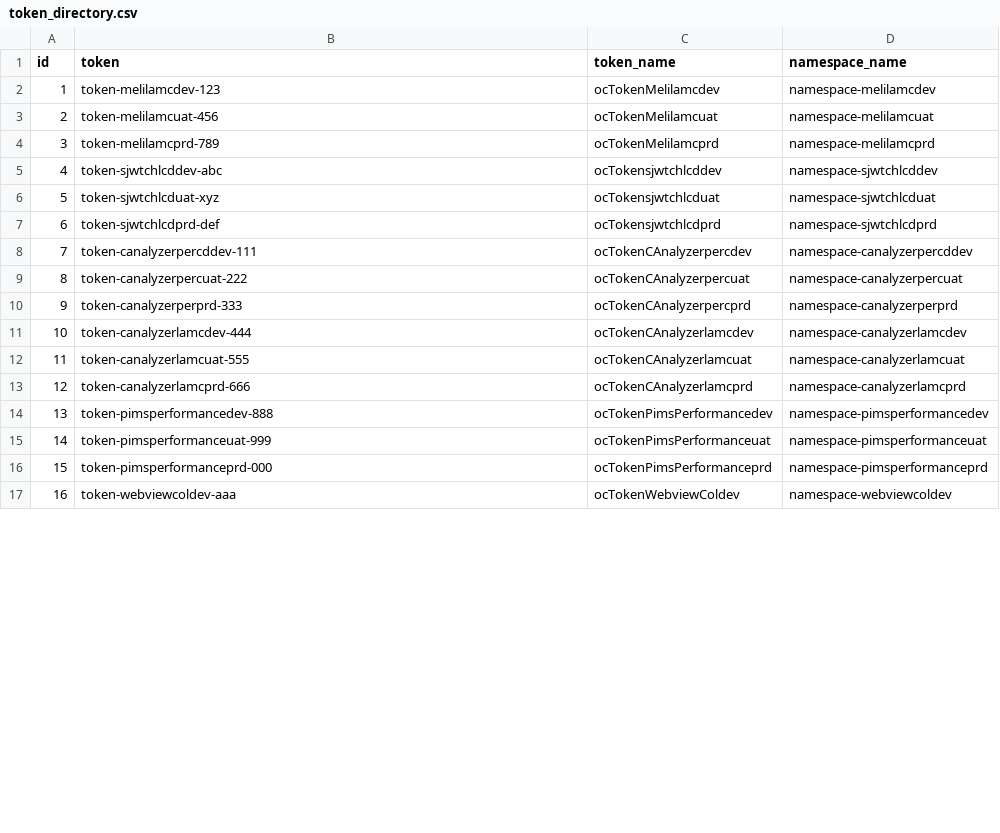
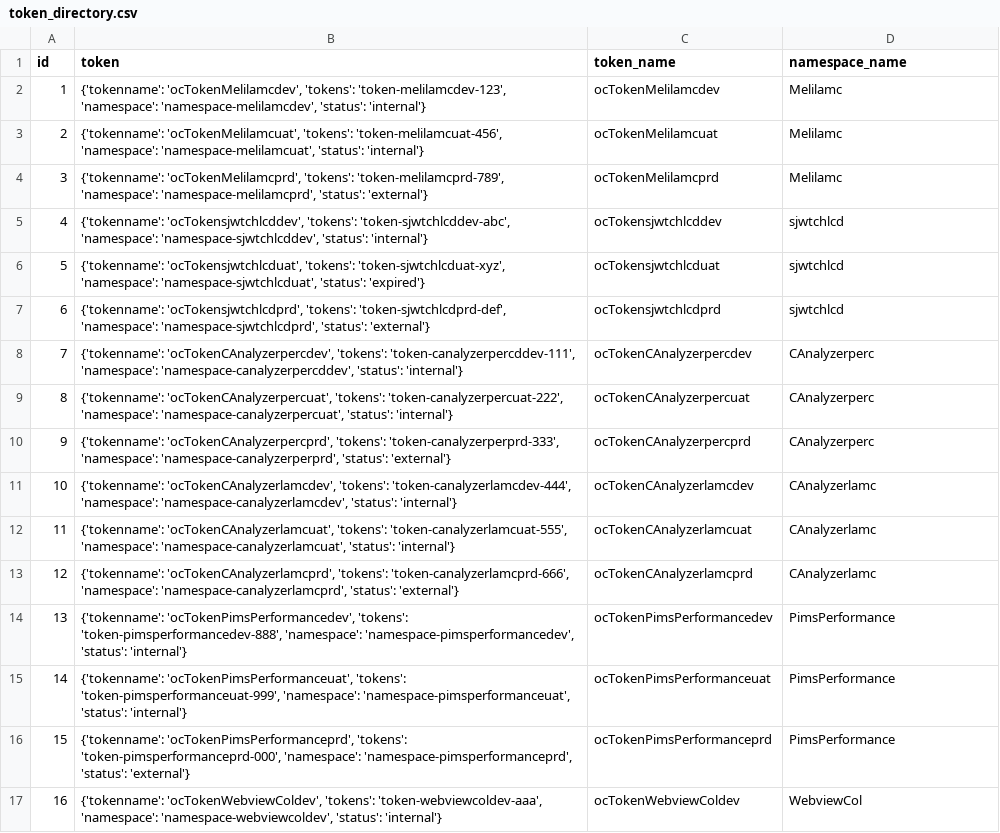
Before and after one commit to sebastianfalck/ScriptJsontoBBDD, a CSV file: csv_output/token_directory.csv, drawn as a sheet; only a part is shown; the diff covers the shown part only.

```diff
--- a/csv_output/token_directory.csv
+++ b/csv_output/token_directory.csv
@@ -1,17 +1,17 @@
 id,token,token_name,namespace_name
-1,token-melilamcdev-123,ocTokenMelilamcdev,namespace-melilamcdev
-2,token-melilamcuat-456,ocTokenMelilamcuat,namespace-melilamcuat
-3,token-melilamcprd-789,ocTokenMelilamcprd,namespace-melilamcprd
-4,token-sjwtchlcddev-abc,ocTokensjwtchlcddev,namespace-sjwtchlcddev
-5,token-sjwtchlcduat-xyz,ocTokensjwtchlcduat,namespace-sjwtchlcduat
-6,token-sjwtchlcdprd-def,ocTokensjwtchlcdprd,namespace-sjwtchlcdprd
-7,token-canalyzerpercddev-111,ocTokenCAnalyzerpercdev,namespace-canalyzerpercddev
-8,token-canalyzerpercuat-222,ocTokenCAnalyzerpercuat,namespace-canalyzerpercuat
-9,token-canalyzerperprd-333,ocTokenCAnalyzerpercprd,namespace-canalyzerperprd
-10,token-canalyzerlamcdev-444,ocTokenCAnalyzerlamcdev,namespace-canalyzerlamcdev
-11,token-canalyzerlamcuat-555,ocTokenCAnalyzerlamcuat,namespace-canalyzerlamcuat
-12,token-canalyzerlamcprd-666,ocTokenCAnalyzerlamcprd,namespace-canalyzerlamcprd
-13,token-pimsperformancedev-888,ocTokenPimsPerformancedev,namespace-pimsperformancedev
-14,token-pimsperformanceuat-999,ocTokenPimsPerformanceuat,namespace-pimsperformanceuat
-15,token-pimsperformanceprd-000,ocTokenPimsPerformanceprd,namespace-pimsperformanceprd
-16,token-webviewcoldev-aaa,ocTokenWebviewColdev,namespace-webviewcoldev
+1,"{'tokenname': 'ocTokenMelilamcdev', 'tokens': 'token-melilamcdev-123', 'namespace': 'namespace-melilamcdev', 'status': 'internal'}",ocTokenMelilamcdev,Melilamc
+2,"{'tokenname': 'ocTokenMelilamcuat', 'tokens': 'token-melilamcuat-456', 'namespace': 'namespace-melilamcuat', 'status': 'internal'}",ocTokenMelilamcuat,Melilamc
+3,"{'tokenname': 'ocTokenMelilamcprd', 'tokens': 'token-melilamcprd-789', 'namespace': 'namespace-melilamcprd', 'status': 'external'}",ocTokenMelilamcprd,Melilamc
+4,"{'tokenname': 'ocTokensjwtchlcddev', 'tokens': 'token-sjwtchlcddev-abc', 'namespace': 'namespace-sjwtchlcddev', 'status': 'internal'}",ocTokensjwtchlcddev,sjwtchlcd
+5,"{'tokenname': 'ocTokensjwtchlcduat', 'tokens': 'token-sjwtchlcduat-xyz', 'namespace': 'namespace-sjwtchlcduat', 'status': 'expired'}",ocTokensjwtchlcduat,sjwtchlcd
+6,"{'tokenname': 'ocTokensjwtchlcdprd', 'tokens': 'token-sjwtchlcdprd-def', 'namespace': 'namespace-sjwtchlcdprd', 'status': 'external'}",ocTokensjwtchlcdprd,sjwtchlcd
+7,"{'tokenname': 'ocTokenCAnalyzerpercdev', 'tokens': 'token-canalyzerpercddev-111', 'namespace': 'namespace-canalyzerpercddev', 'status': 'internal'}",ocTokenCAnalyzerpercdev,CAnalyzerperc
+8,"{'tokenname': 'ocTokenCAnalyzerpercuat', 'tokens': 'token-canalyzerpercuat-222', 'namespace': 'namespace-canalyzerpercuat', 'status': 'internal'}",ocTokenCAnalyzerpercuat,CAnalyzerperc
+9,"{'tokenname': 'ocTokenCAnalyzerpercprd', 'tokens': 'token-canalyzerperprd-333', 'namespace': 'namespace-canalyzerperprd', 'status': 'external'}",ocTokenCAnalyzerpercprd,CAnalyzerperc
+10,"{'tokenname': 'ocTokenCAnalyzerlamcdev', 'tokens': 'token-canalyzerlamcdev-444', 'namespace': 'namespace-canalyzerlamcdev', 'status': 'internal'}",ocTokenCAnalyzerlamcdev,CAnalyzerlamc
+11,"{'tokenname': 'ocTokenCAnalyzerlamcuat', 'tokens': 'token-canalyzerlamcuat-555', 'namespace': 'namespace-canalyzerlamcuat', 'status': 'internal'}",ocTokenCAnalyzerlamcuat,CAnalyzerlamc
+12,"{'tokenname': 'ocTokenCAnalyzerlamcprd', 'tokens': 'token-canalyzerlamcprd-666', 'namespace': 'namespace-canalyzerlamcprd', 'status': 'external'}",ocTokenCAnalyzerlamcprd,CAnalyzerlamc
+13,"{'tokenname': 'ocTokenPimsPerformancedev', 'tokens': 'token-pimsperformancedev-888', 'namespace': 'namespace-pimsperformancedev', 'status': 'internal'}",ocTokenPimsPerformancedev,PimsPerformance
+14,"{'tokenname': 'ocTokenPimsPerformanceuat', 'tokens': 'token-pimsperformanceuat-999', 'namespace': 'namespace-pimsperformanceuat', 'status': 'internal'}",ocTokenPimsPerformanceuat,PimsPerformance
+15,"{'tokenname': 'ocTokenPimsPerformanceprd', 'tokens': 'token-pimsperformanceprd-000', 'namespace': 'namespace-pimsperformanceprd', 'status': 'external'}",ocTokenPimsPerformanceprd,PimsPerformance
+16,"{'tokenname': 'ocTokenWebviewColdev', 'tokens': 'token-webviewcoldev-aaa', 'namespace': 'namespace-webviewcoldev', 'status': 'internal'}",ocTokenWebviewColdev,WebviewCol
```
Also changed, not shown: 52 edited cells elsewhere in this file, csv_output/microservice_properties_directory.csv, 3 other files.
